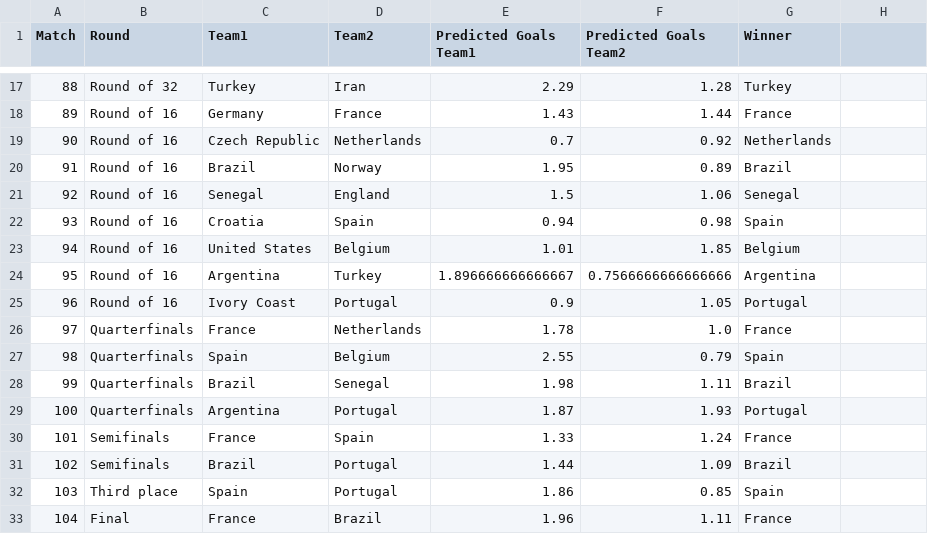
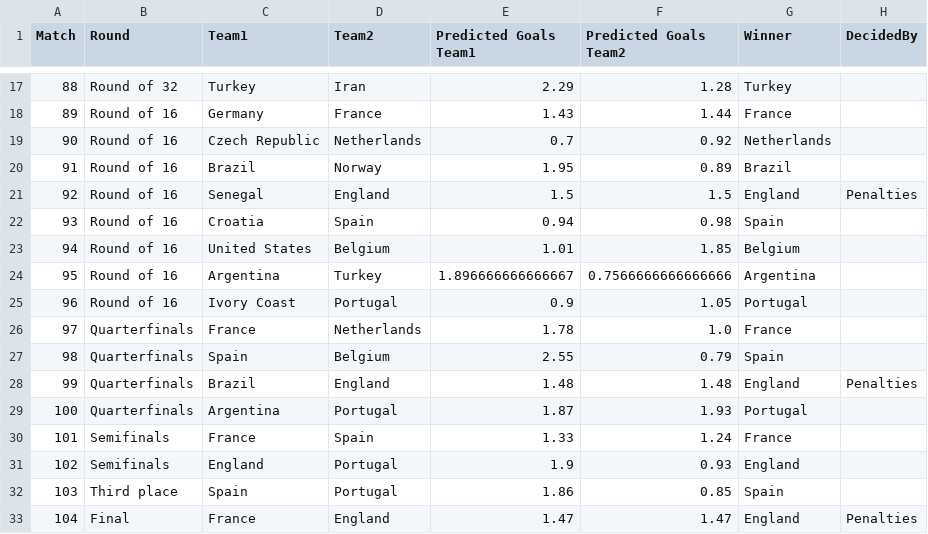
Before and after one commit to NigelCusc/world-cup-predictor, a CSV file: Data/predicted_tournament_results.csv, drawn as a sheet; only a part is shown, gaps mark what is left out; the diff names each change by its address in the sheet, - before the commit and + after, or states it on an @@ line.

Commit message:
chore: add environment variable and is-coming-home feature. New notebook to dispolay results

```diff
--- a/Data/predicted_tournament_results.csv
+++ b/Data/predicted_tournament_results.csv
-H1: (empty)
+H1: DecidedBy
-F21 (Predicted Goals Team2): 1.06
+F21 (Predicted Goals Team2): 1.5
-G21 (Winner): Senegal
+G21 (Winner): England
-H21 (DecidedBy): (empty)
+H21 (DecidedBy): Penalties
-D28 (Team2): Senegal
+D28 (Team2): England
-E28 (Predicted Goals Team1): 1.98
+E28 (Predicted Goals Team1): 1.48
-F28 (Predicted Goals Team2): 1.11
+F28 (Predicted Goals Team2): 1.48
-G28 (Winner): Brazil
+G28 (Winner): England
-H28 (DecidedBy): (empty)
+H28 (DecidedBy): Penalties
-C31 (Team1): Brazil
+C31 (Team1): England
-E31 (Predicted Goals Team1): 1.44
+E31 (Predicted Goals Team1): 1.9
-F31 (Predicted Goals Team2): 1.09
+F31 (Predicted Goals Team2): 0.93
-G31 (Winner): Brazil
+G31 (Winner): England
-D33 (Team2): Brazil
+D33 (Team2): England
-E33 (Predicted Goals Team1): 1.96
+E33 (Predicted Goals Team1): 1.47
-F33 (Predicted Goals Team2): 1.11
+F33 (Predicted Goals Team2): 1.47
-G33 (Winner): France
+G33 (Winner): England
-H33 (DecidedBy): (empty)
+H33 (DecidedBy): Penalties
```
Also changed, not shown: Data/fifa_worldcup_2026_standings_Final_Updated.csv, Data/final_tournament_standings.csv, 9 other files.
